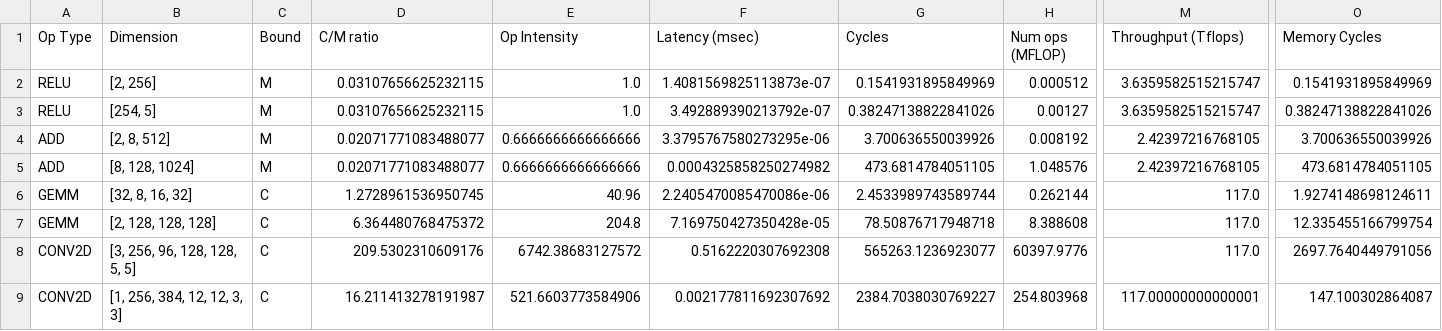
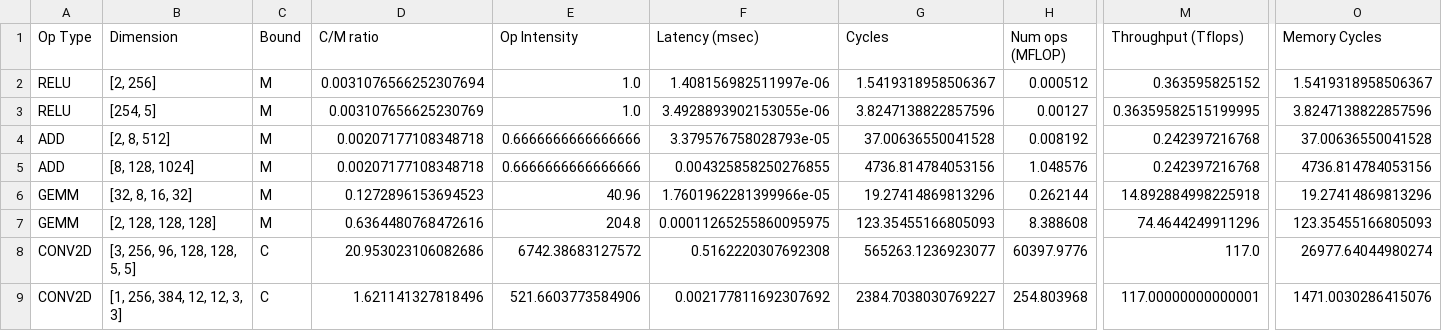
Before and after one commit to kevinstark-coder/Roofline_Dataflow, a CSV file: lab1/output_a2.csv, drawn as a sheet; only a part is shown, gaps mark what is left out; the diff names each change by its address in the sheet, - before the commit and + after, or states it on an @@ line.

```diff
--- a/lab1/output_a2.csv
+++ b/lab1/output_a2.csv
-D2 (C/M ratio): 0.03107656625232115
+D2 (C/M ratio): 0.0031076566252307694
-F2 (Latency (msec)): 1.4081569825113873e-07
+F2 (Latency (msec)): 1.408156982511997e-06
-G2 (Cycles): 0.1541931895849969
+G2 (Cycles): 1.5419318958506367
-M2 (Throughput (Tflops)): 3.6359582515215747
+M2 (Throughput (Tflops)): 0.363595825152
-O2 (Memory Cycles): 0.1541931895849969
+O2 (Memory Cycles): 1.5419318958506367
-D3 (C/M ratio): 0.03107656625232115
+D3 (C/M ratio): 0.003107656625230769
-F3 (Latency (msec)): 3.492889390213792e-07
+F3 (Latency (msec)): 3.4928893902153055e-06
-G3 (Cycles): 0.38247138822841026
+G3 (Cycles): 3.8247138822857596
-M3 (Throughput (Tflops)): 3.6359582515215747
+M3 (Throughput (Tflops)): 0.36359582515199995
-O3 (Memory Cycles): 0.38247138822841026
+O3 (Memory Cycles): 3.8247138822857596
-D4:D5 (C/M ratio): 0.02071771083488077
+D4:D5 (C/M ratio): 0.00207177108348718
-F4 (Latency (msec)): 3.3795767580273295e-06
+F4 (Latency (msec)): 3.379576758028793e-05
-G4 (Cycles): 3.700636550039926
+G4 (Cycles): 37.00636550041528
-M4:M5 (Throughput (Tflops)): 2.42397216768105
+M4:M5 (Throughput (Tflops)): 0.242397216768
-O4 (Memory Cycles): 3.700636550039926
+O4 (Memory Cycles): 37.00636550041528
-F5 (Latency (msec)): 0.0004325858250274982
+F5 (Latency (msec)): 0.004325858250276855
-G5 (Cycles): 473.6814784051105
+G5 (Cycles): 4736.814784053156
-O5 (Memory Cycles): 473.6814784051105
+O5 (Memory Cycles): 4736.814784053156
-C6:C7 (Bound): C
+C6:C7 (Bound): M
-D6 (C/M ratio): 1.2728961536950745
+D6 (C/M ratio): 0.1272896153694523
-F6 (Latency (msec)): 2.2405470085470086e-06
+F6 (Latency (msec)): 1.7601962281399966e-05
-G6 (Cycles): 2.4533989743589744
+G6 (Cycles): 19.27414869813296
-M6 (Throughput (Tflops)): 117.0
+M6 (Throughput (Tflops)): 14.892884998225918
-O6 (Memory Cycles): 1.9274148698124611
+O6 (Memory Cycles): 19.27414869813296
-D7 (C/M ratio): 6.364480768475372
+D7 (C/M ratio): 0.6364480768472616
-F7 (Latency (msec)): 7.169750427350428e-05
+F7 (Latency (msec)): 0.00011265255860095975
-G7 (Cycles): 78.50876717948718
+G7 (Cycles): 123.35455166805093
-M7 (Throughput (Tflops)): 117.0
+M7 (Throughput (Tflops)): 74.4644249911296
-O7 (Memory Cycles): 12.335455166799754
+O7 (Memory Cycles): 123.35455166805093
-D8 (C/M ratio): 209.5302310609176
+D8 (C/M ratio): 20.953023106082686
-O8 (Memory Cycles): 2697.7640449791056
+O8 (Memory Cycles): 26977.64044980274
-D9 (C/M ratio): 16.211413278191987
+D9 (C/M ratio): 1.621141327818496
-O9 (Memory Cycles): 147.100302864087
+O9 (Memory Cycles): 1471.0030286415076
```
Also changed, not shown: lab1/output_a3i.csv, lab1/output_a3ii.csv, 4 other files.
